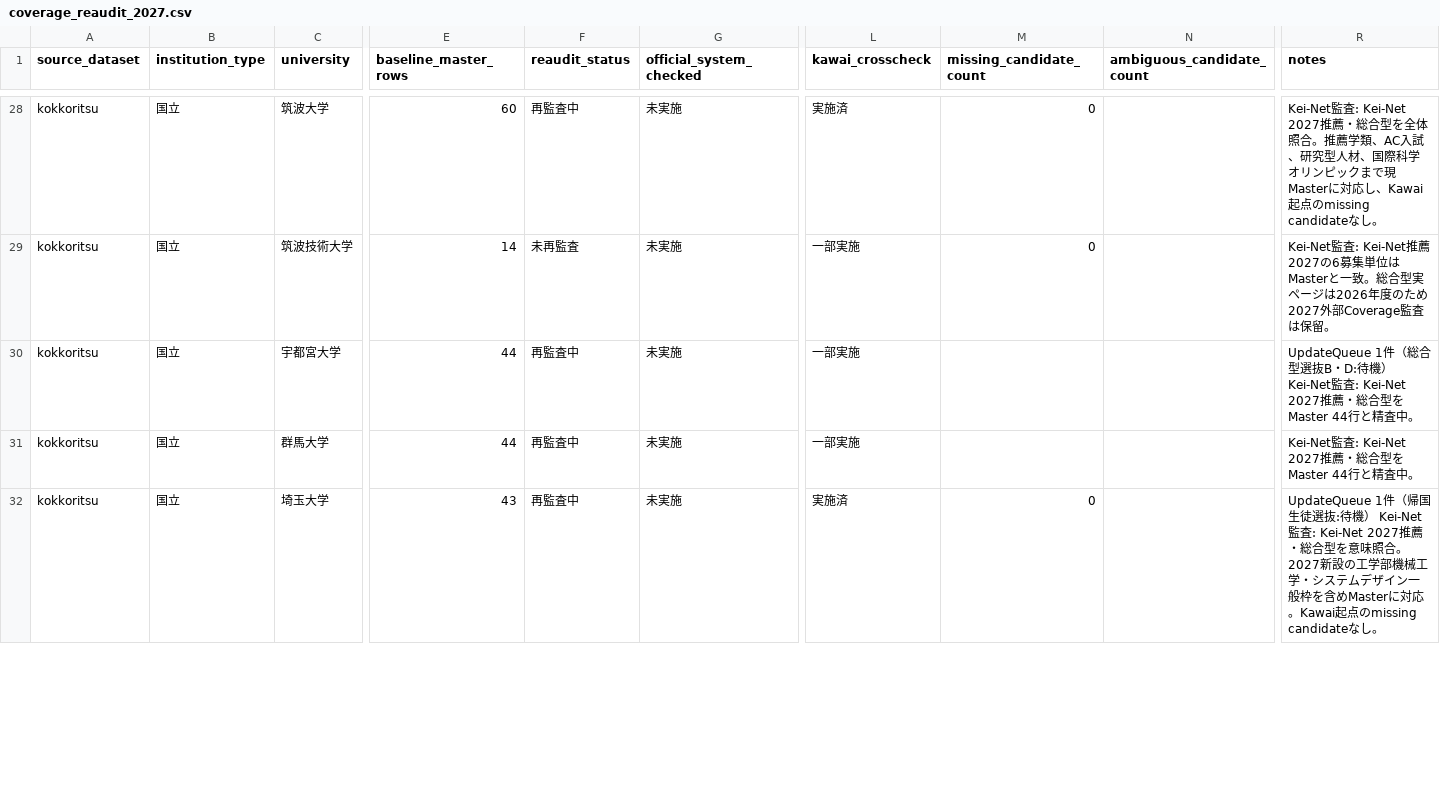
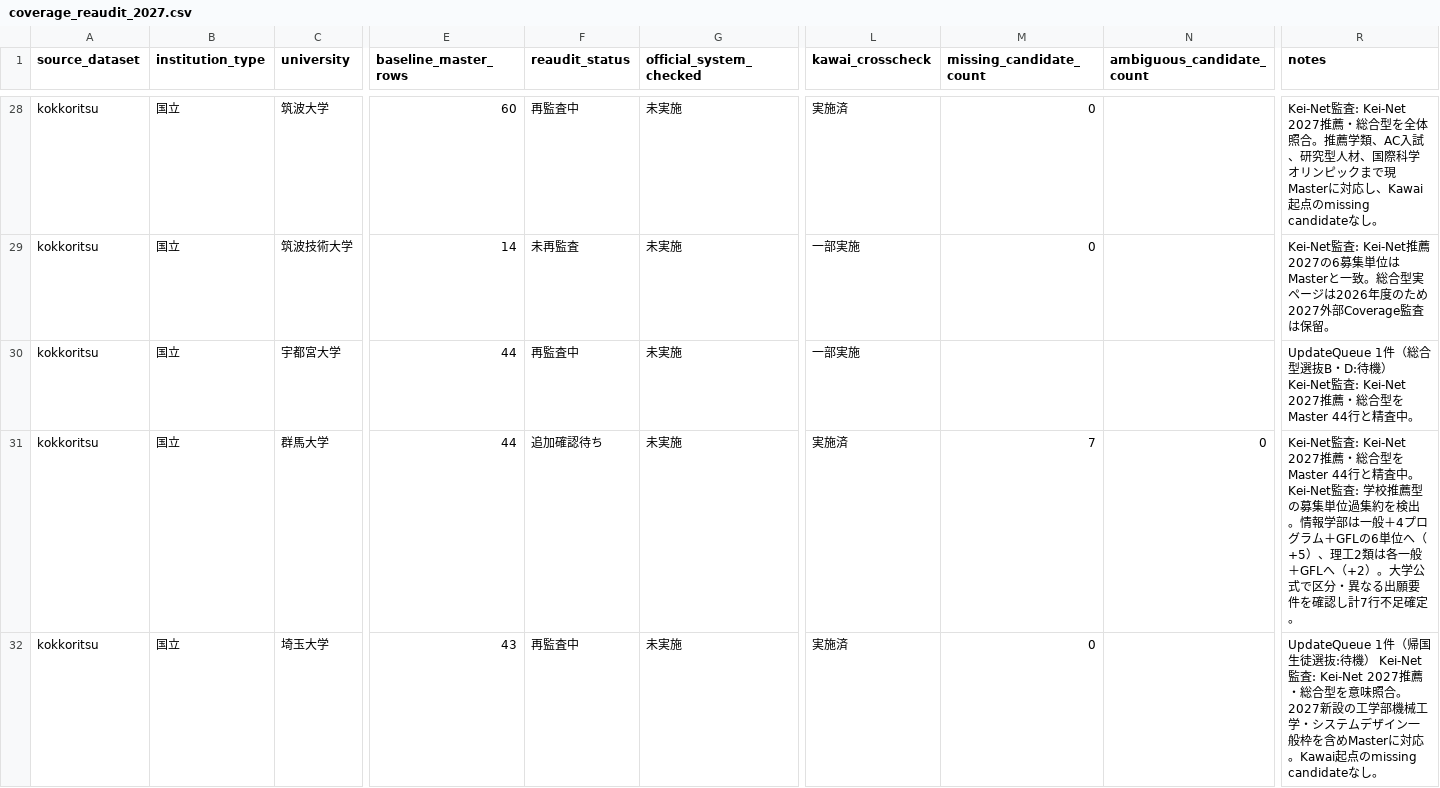
Before and after one commit to toshi123/early-admissions-db, a CSV file: data/operations/coverage_reaudit_2027.csv, drawn as a sheet; only a part is shown, gaps mark what is left out; the diff covers the shown part only; the diff names each change by its address in the sheet, - before the commit and + after, or states it on an @@ line.

Commit message:
Record Gunma/Chiba/YNU Kawai coverage audit results

```diff
--- a/data/operations/coverage_reaudit_2027.csv
+++ b/data/operations/coverage_reaudit_2027.csv
-F31 (reaudit_status): 再監査中
+F31 (reaudit_status): 追加確認待ち
-L31 (kawai_crosscheck): 一部実施
+L31 (kawai_crosscheck): 実施済
-M31 (missing_candidate_count): (empty)
+M31 (missing_candidate_count): 7
-N31 (ambiguous_candidate_count): (empty)
+N31 (ambiguous_candidate_count): 0
-R31 (notes): …精査中。
+R31 (notes): …精査中。 Kei-Net監査: 学校推薦型の募集単位過集約を検出。情報学部は一般＋4プログラム＋GFLの6単位へ（+5）、理工2類は各一般＋GFLへ（+2）。大学公式で区分・異なる出願要件を確認し計7行不足確定。
```
Also changed, not shown: 4 edited cells elsewhere in this file.
